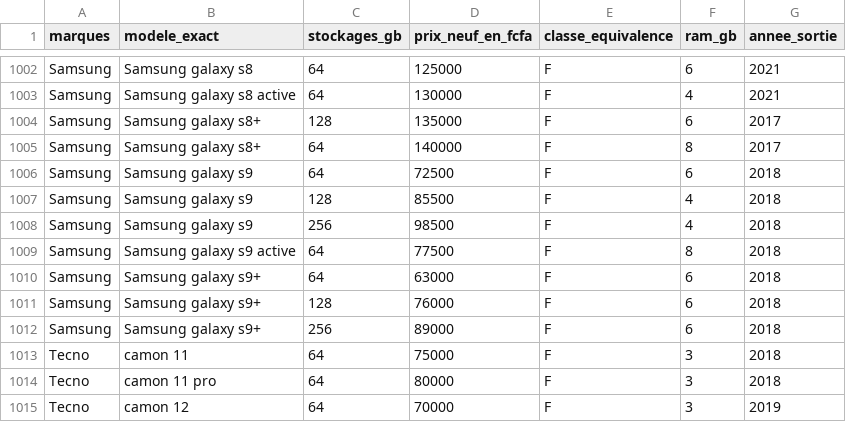
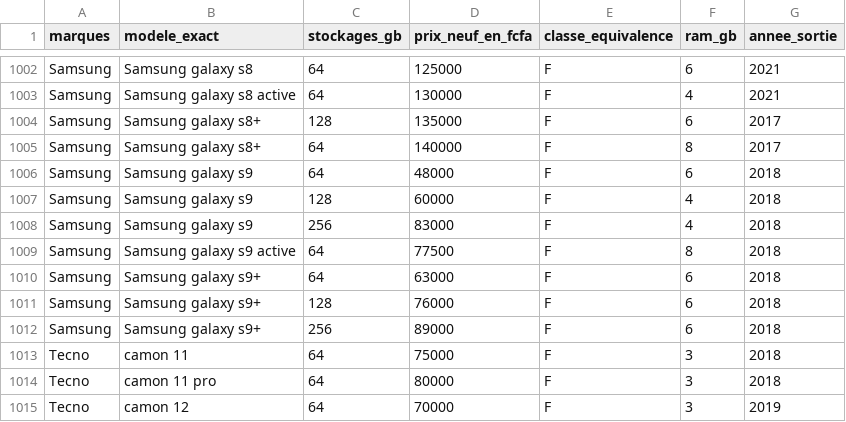
Before and after one commit to bougoune-e/TEKH, a CSV file: data/catalog/tab_cleaned.csv, drawn as a sheet; only a part is shown, gaps mark what is left out.

```diff
--- a/data/catalog/tab_cleaned.csv
+++ b/data/catalog/tab_cleaned.csv
@@ -1005,5 +1005,5 @@ Samsung,Samsung galaxy s8+,128,135000,F,6,2017
 Samsung,Samsung galaxy s8+,64,140000,F,8,2017
-Samsung,Samsung galaxy s9,64,72500,F,6,2018
-Samsung,Samsung galaxy s9,128,85500,F,4,2018
-Samsung,Samsung galaxy s9,256,98500,F,4,2018
+Samsung,Samsung galaxy s9,64,48000,F,6,2018
+Samsung,Samsung galaxy s9,128,60000,F,4,2018
+Samsung,Samsung galaxy s9,256,83000,F,4,2018
 Samsung,Samsung galaxy s9 active,64,77500,F,8,2018
```
Also changed, not shown: tableau de reference algorithmique - Sheet1 (2).csv, 1 other file.
